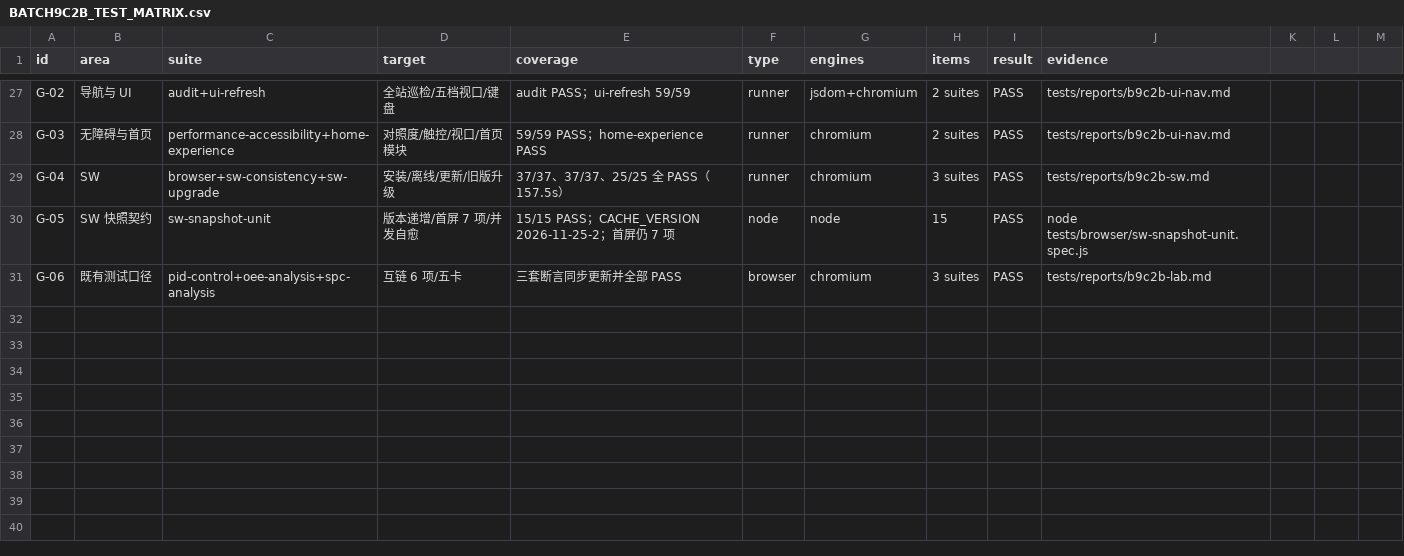
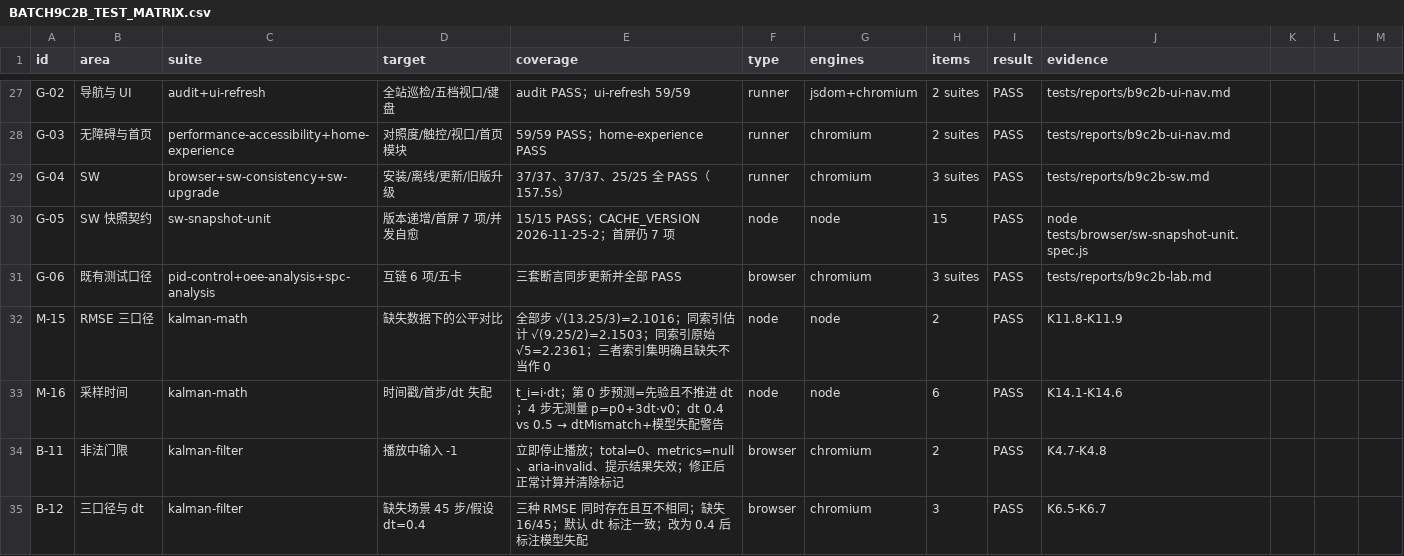
Before and after one commit to EricZhao666/blog, a CSV file: BATCH9C2B_TEST_MATRIX.csv, drawn as a sheet; only a part is shown, gaps mark what is left out; the diff names each change by its address in the sheet, - before the commit and + after, or states it on an @@ line.

Commit message:
fix: align Kalman sampling time and metric comparison
- 新增同索引估计 RMSE（estValid），与原始测量使用同一批有测量索引
- 第 0 步不再推进 dt / 不注入 Q，初始状态与首个观测同处 t0
- 新增 dtActual/dtAssumed/dtMismatch 与界面模型失配提示
- 非法创新门限：停止播放、清空失效结果并标记 aria-invalid
- kalman-math 73→82、kalman-filter 43→48

```diff
--- a/BATCH9C2B_TEST_MATRIX.csv
+++ b/BATCH9C2B_TEST_MATRIX.csv
+row 32: M-15 | RMSE 三口径 | kalman-math | 缺失数据下的公平对比 | 全部步 √(13.25/3)=2.1016；同索引估计 √(9.25/2)=2.1503；同索引原始 √5=2.2361；三者索引集明确且缺失不当作 0 | node | node | 2 | PASS | K11.8-K11.9
+row 33: M-16 | 采样时间 | kalman-math | 时间戳/首步/dt 失配 | t_i=i·dt；第 0 步预测=先验且不推进 dt；4 步无测量 p=p0+3dt·v0；dt 0.4 vs 0.5 → dtMismatch+模型失配警告 | node | node | 6 | PASS | K14.1-K14.6
+row 34: B-11 | 非法门限 | kalman-filter | 播放中输入 -1 | 立即停止播放；total=0、metrics=null、aria-invalid、提示结果失效；修正后正常计算并清除标记 | browser | chromium | 2 | PASS | K4.7-K4.8
+row 35: B-12 | 三口径与 dt | kalman-filter | 缺失场景 45 步/假设 dt=0.4 | 三种 RMSE 同时存在且互不相同；缺失 16/45；默认 dt 标注一致；改为 0.4 后标注模型失配 | browser | chromium | 3 | PASS | K6.5-K6.7
```
Also changed, not shown: 7 other files.
